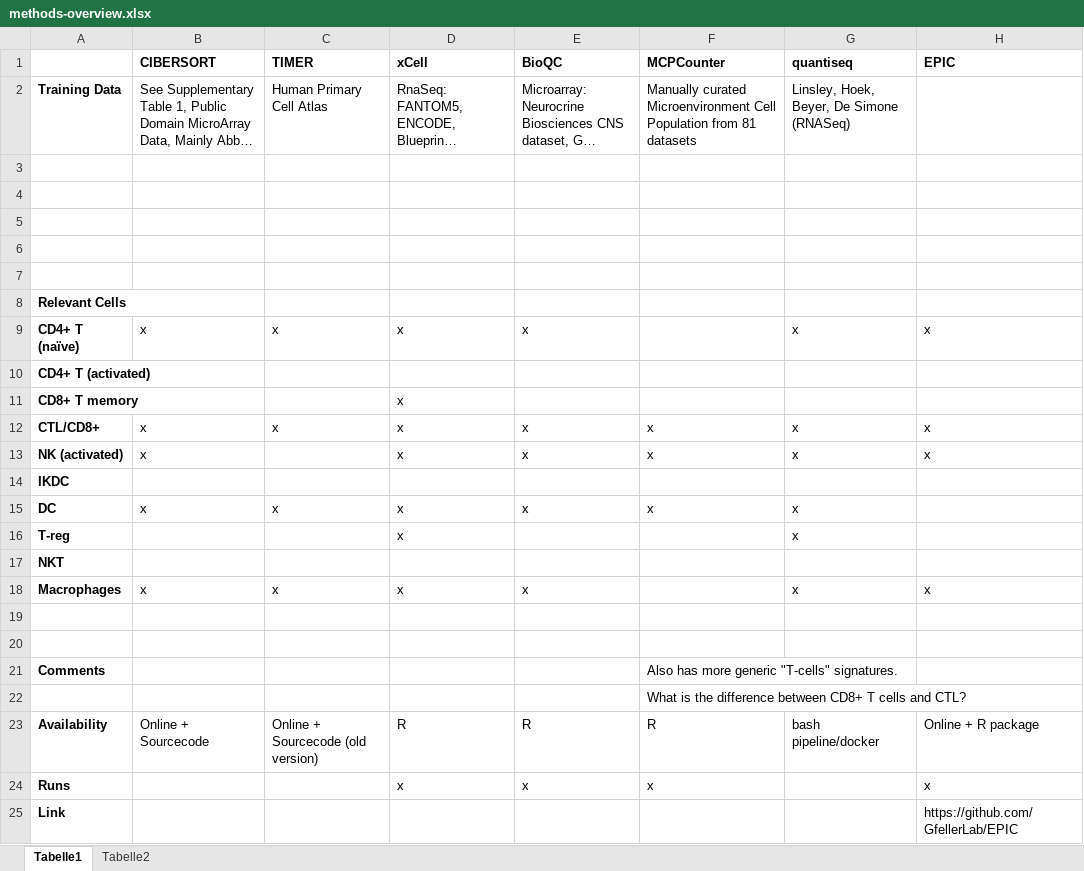
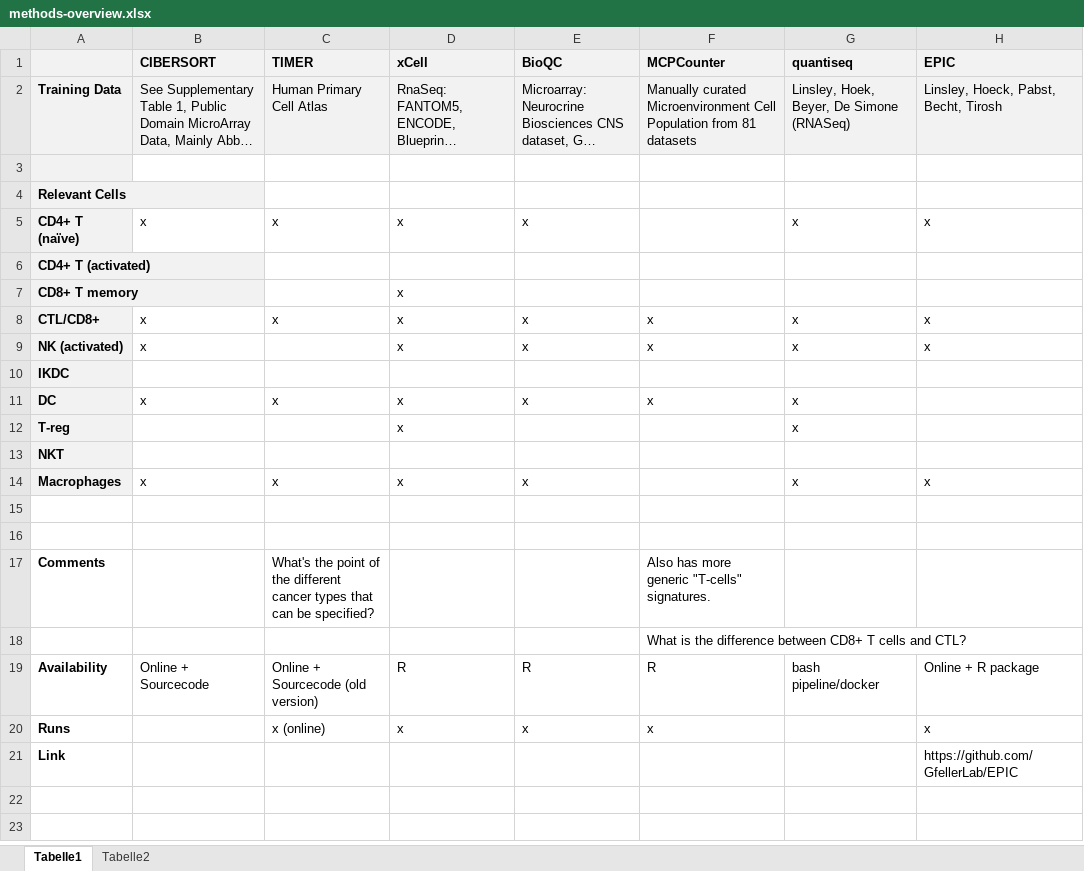
Before and after one commit to icbi-lab/immune_deconvolution_benchmark, an Excel workbook: tables/methods-overview.xlsx, sheet Tabelle1, drawn as a sheet; long unchanged cells end in …; values as stored, in another font and other column widths than the file's, no borders; conditional formats not drawn; removed rows and columns are numbered as before the commit, all else as after; the diff names each change by its address in the sheet, - before the commit and + after, or states it on an @@ line.

Commit message:
update first spillover ananlysis, improve method overview table.

```diff
--- a/tables/methods-overview.xlsx (sheet Tabelle1)
+++ b/tables/methods-overview.xlsx (sheet Tabelle1)
-A1:H2 fill: none
+A1:H2 fill: #F2F2F2
-H2 (EPIC): (empty)
+H2 (EPIC): Linsley, Hoeck, Pabst, Becht, Tirosh
-row 3: (empty)
-row 4: (empty)
-row 5: (empty)
-row 6: (empty)
-A3:A14 fill: none
+A3:A14 fill: #F2F2F2
-C17 (TIMER): (empty)
+C17 (TIMER): What's the point of the different cancer types that can be specified?
-C20 (TIMER): (empty)
+C20 (TIMER): x (online)
```
Also changed, not shown: 3 other files.
